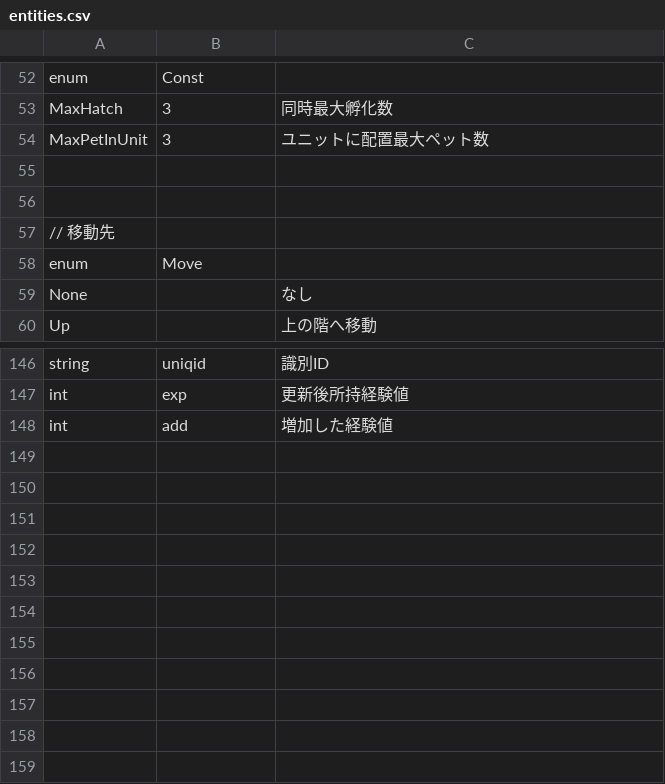
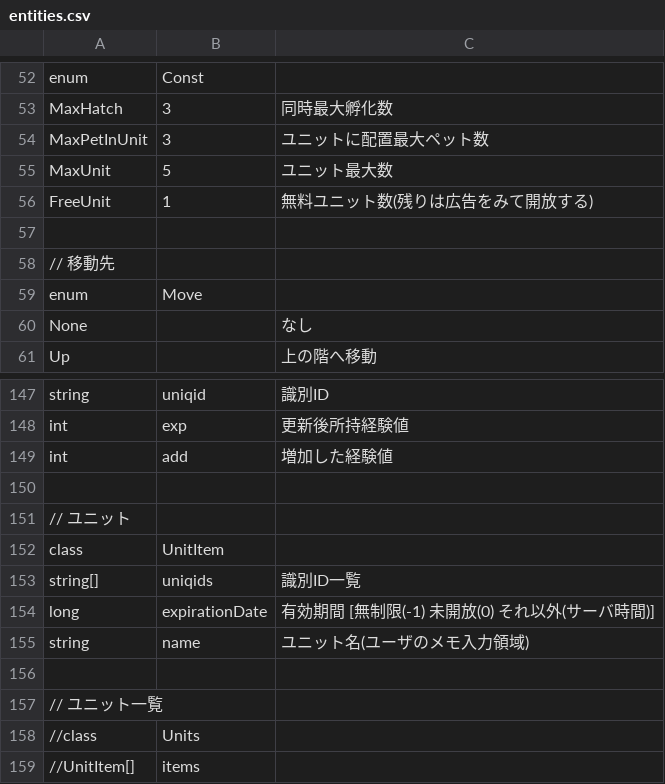
Before and after one commit to kou-yeung/Contrib.Gate, a CSV file: tools/EntitiesGen/entities.csv, drawn as a sheet; only a part is shown, gaps mark what is left out.

```diff
--- a/tools/EntitiesGen/entities.csv
+++ b/tools/EntitiesGen/entities.csv
@@ -54,3 +54,4 @@ MaxHatch,3,同時最大孵化数
 MaxPetInUnit,3,ユニットに配置最大ペット数
-
+MaxUnit,5,ユニット最大数
+FreeUnit,1,無料ユニット数(残りは広告をみて開放する)
 
@@ -148 +149,11 @@ int,exp,更新後所持経験値
 int,add,増加した経験値
+
+// ユニット
+class,UnitItem,
+string[],uniqids,識別ID一覧
+long,expirationDate,有効期間 [無制限(-1) 未開放(0) それ以外(サーバ時間)]
+string,name,ユニット名(ユーザのメモ入力領域)
+
+// ユニット一覧
+//class,Units,
+//UnitItem[],items,
```
Also changed, not shown: 4 other files.
